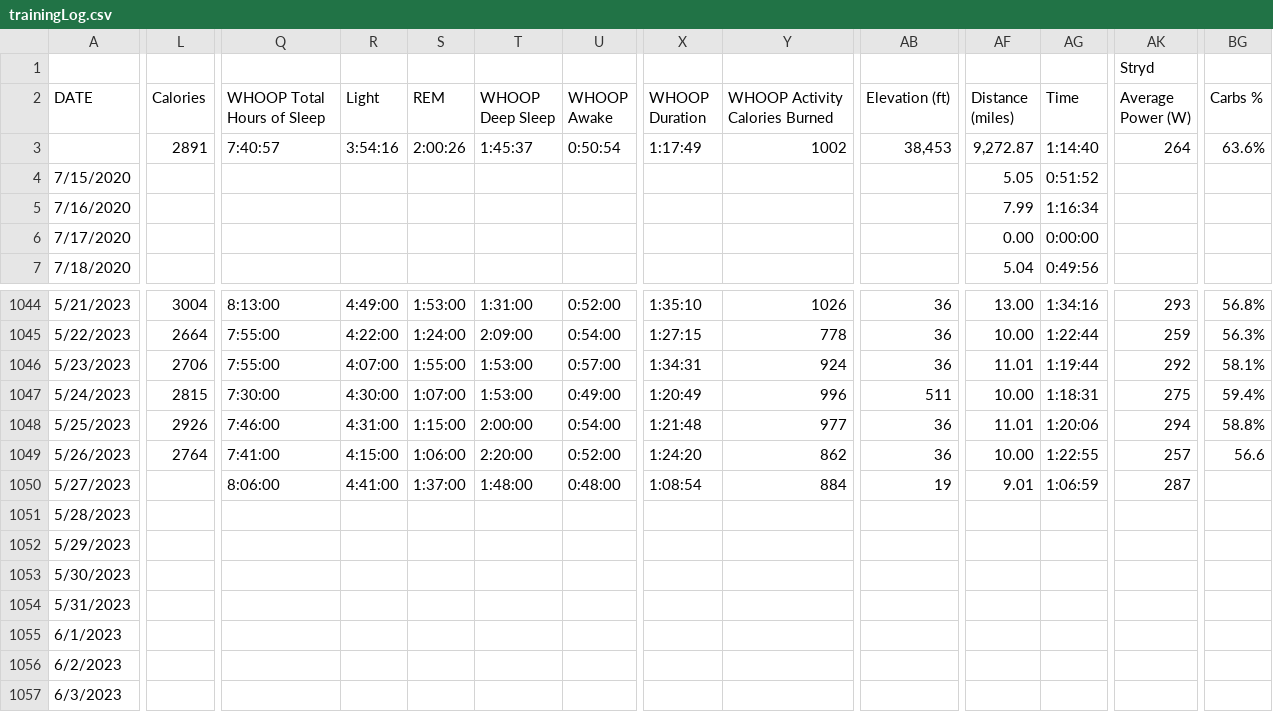
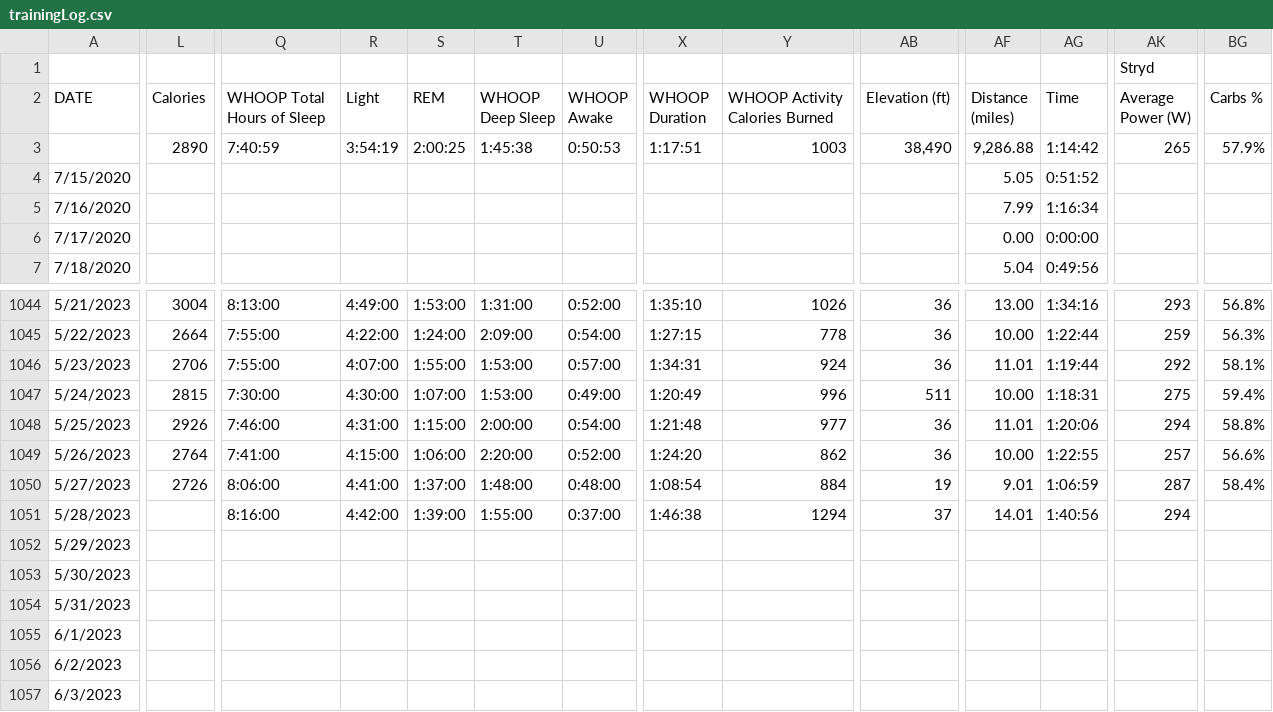
Before and after one commit to ptsouth97/traininglogWebserver, a CSV file: trainingLog.csv, drawn as a sheet; only a part is shown, gaps mark what is left out; the diff covers the shown part only; the diff names each change by its address in the sheet, - before the commit and + after, or states it on an @@ line.

```diff
--- a/trainingLog.csv
+++ b/trainingLog.csv
-L3 (Calories): 2891
+L3 (Calories): 2890
-Q3 (WHOOP Total Hours of Sleep): 7:40:57
+Q3 (WHOOP Total Hours of Sleep): 7:40:59
-R3 (Light): 3:54:16
+R3 (Light): 3:54:19
-S3 (REM): 2:00:26
+S3 (REM): 2:00:25
-T3 (WHOOP Deep Sleep): 1:45:37
+T3 (WHOOP Deep Sleep): 1:45:38
-U3 (WHOOP Awake): 0:50:54
+U3 (WHOOP Awake): 0:50:53
-X3 (WHOOP Duration): 1:17:49
+X3 (WHOOP Duration): 1:17:51
-Y3 (WHOOP Activity Calories Burned): 1002
+Y3 (WHOOP Activity Calories Burned): 1003
-AB3 (Elevation (ft)): 38,453
+AB3 (Elevation (ft)): 38,490
-AF3 (Distance (miles)): 9,272.87
+AF3 (Distance (miles)): 9,286.88
-AG3 (Time): 1:14:40
+AG3 (Time): 1:14:42
-AK3 (Average Power (W)): 264
+AK3 (Average Power (W)): 265
-BG3 (Carbs %): 63.6%
+BG3 (Carbs %): 57.9%
-BG1049 (Carbs %): 56.6
+BG1049 (Carbs %): 56.6%
-L1050 (Calories): (empty)
+L1050 (Calories): 2726
-BG1050 (Carbs %): (empty)
+BG1050 (Carbs %): 58.4%
-Q1051 (WHOOP Total Hours of Sleep): (empty)
+Q1051 (WHOOP Total Hours of Sleep): 8:16:00
-R1051 (Light): (empty)
+R1051 (Light): 4:42:00
-S1051 (REM): (empty)
+S1051 (REM): 1:39:00
-T1051 (WHOOP Deep Sleep): (empty)
+T1051 (WHOOP Deep Sleep): 1:55:00
-U1051 (WHOOP Awake): (empty)
+U1051 (WHOOP Awake): 0:37:00
-X1051 (WHOOP Duration): (empty)
+X1051 (WHOOP Duration): 1:46:38
-Y1051 (WHOOP Activity Calories Burned): (empty)
+Y1051 (WHOOP Activity Calories Burned): 1294
-AB1051 (Elevation (ft)): (empty)
+AB1051 (Elevation (ft)): 37
-AF1051 (Distance (miles)): (empty)
+AF1051 (Distance (miles)): 14.01
-AG1051 (Time): (empty)
+AG1051 (Time): 1:40:56
-AK1051 (Average Power (W)): (empty)
+AK1051 (Average Power (W)): 294
```
Also changed, not shown: 58 edited cells elsewhere in this file, 9 other files.
